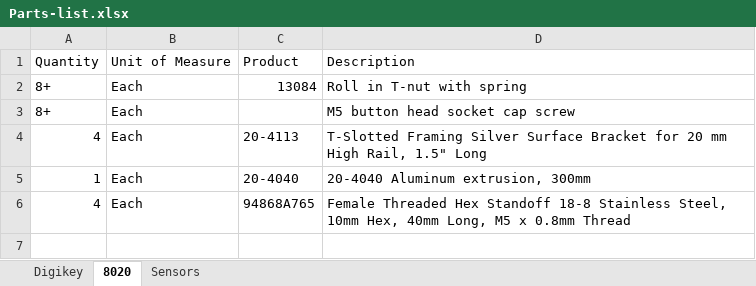
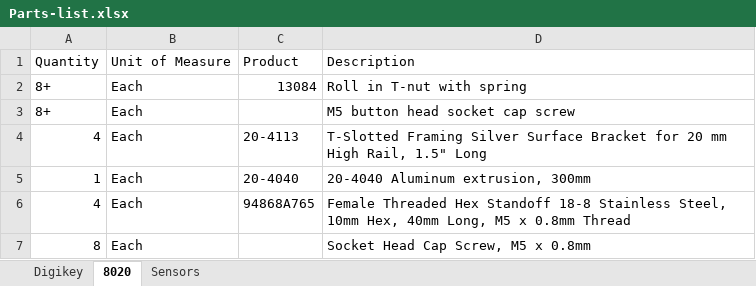
Before and after one commit to MechFriesen/IG_Handle_hardware, an Excel workbook: Parts-list.xlsx, sheet 8020, drawn as a sheet; values as stored, in another font and other column widths than the file's, no borders; the diff names each change by its address in the sheet, - before the commit and + after, or states it on an @@ line.

```diff
--- a/Parts-list.xlsx (sheet 8020)
+++ b/Parts-list.xlsx (sheet 8020)
+row 7: 8 | Each |  | Socket Head Cap Screw, M5 x 0.8mm
```
